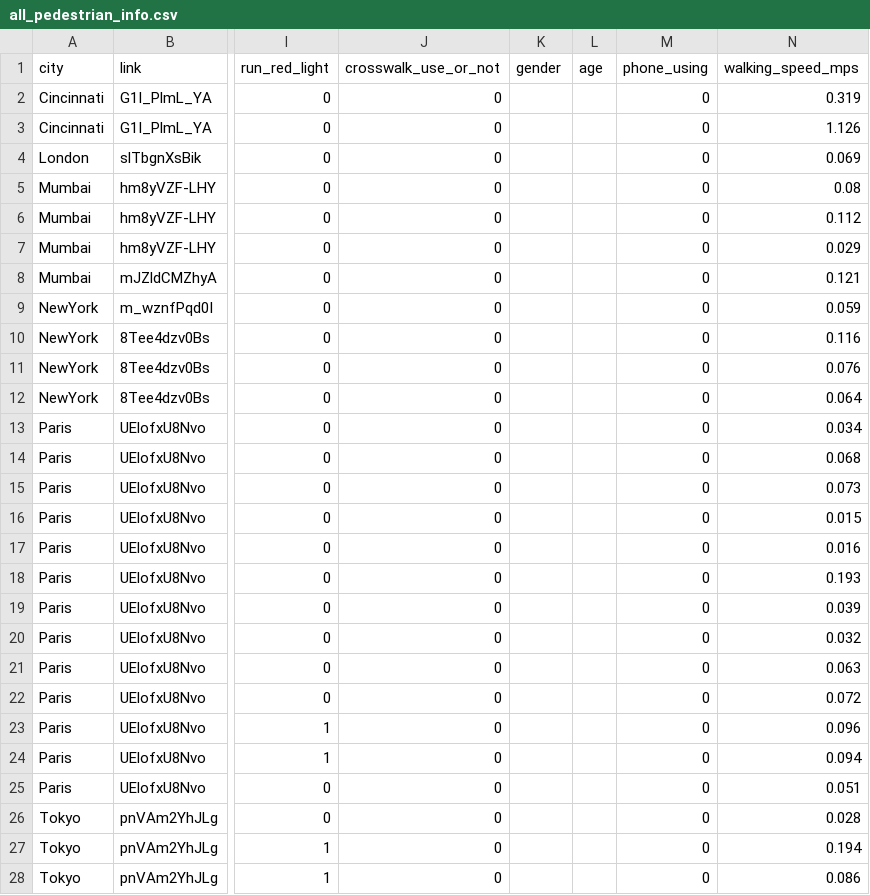
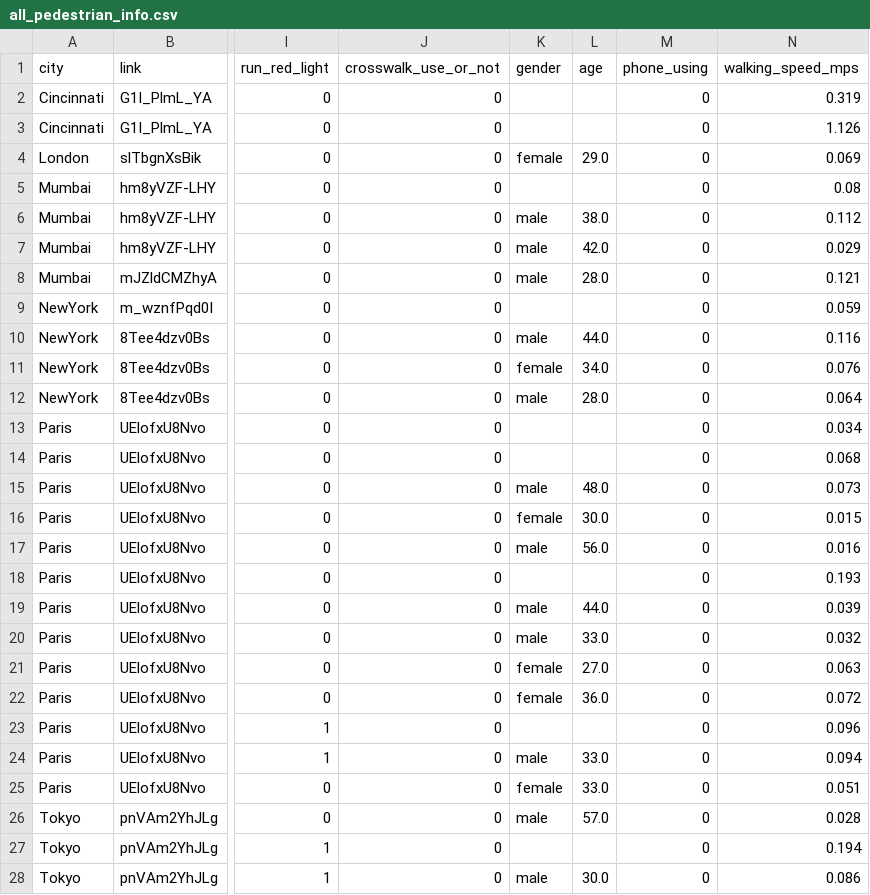
Before and after one commit to KimmichGUO/PedX-Insight, a CSV file: summary_data/all_pedestrian_info.csv, drawn as a sheet; only a part is shown, gaps mark what is left out; the diff covers the shown part only; the diff names each change by its address in the sheet, - before the commit and + after, or states it on an @@ line.

```diff
--- a/summary_data/all_pedestrian_info.csv
+++ b/summary_data/all_pedestrian_info.csv
-K4 (gender): (empty)
+K4 (gender): female
-L4 (age): (empty)
+L4 (age): 29.0
-K6:K8 (gender): (empty)
+K6:K8 (gender): male
-L6 (age): (empty)
+L6 (age): 38.0
-L7 (age): (empty)
+L7 (age): 42.0
-L8 (age): (empty)
+L8 (age): 28.0
-K10 (gender): (empty)
+K10 (gender): male
-L10 (age): (empty)
+L10 (age): 44.0
-K11 (gender): (empty)
+K11 (gender): female
-L11 (age): (empty)
+L11 (age): 34.0
-K12 (gender): (empty)
+K12 (gender): male
-L12 (age): (empty)
+L12 (age): 28.0
-K15 (gender): (empty)
+K15 (gender): male
-L15 (age): (empty)
+L15 (age): 48.0
-K16 (gender): (empty)
+K16 (gender): female
-L16 (age): (empty)
+L16 (age): 30.0
-K17 (gender): (empty)
+K17 (gender): male
-L17 (age): (empty)
+L17 (age): 56.0
-K19:K20 (gender): (empty)
+K19:K20 (gender): male
-L19 (age): (empty)
+L19 (age): 44.0
-L20 (age): (empty)
+L20 (age): 33.0
-K21:K22 (gender): (empty)
+K21:K22 (gender): female
-L21 (age): (empty)
+L21 (age): 27.0
-L22 (age): (empty)
+L22 (age): 36.0
-K24 (gender): (empty)
+K24 (gender): male
-L24:L25 (age): (empty)
+L24:L25 (age): 33.0
-K25 (gender): (empty)
+K25 (gender): female
-K26 (gender): (empty)
+K26 (gender): male
-L26 (age): (empty)
+L26 (age): 57.0
-K28 (gender): (empty)
+K28 (gender): male
-L28 (age): (empty)
+L28 (age): 30.0
```
Also changed, not shown: 44 edited cells elsewhere in this file, summary_data/all_video_info.csv, 28 other files.
